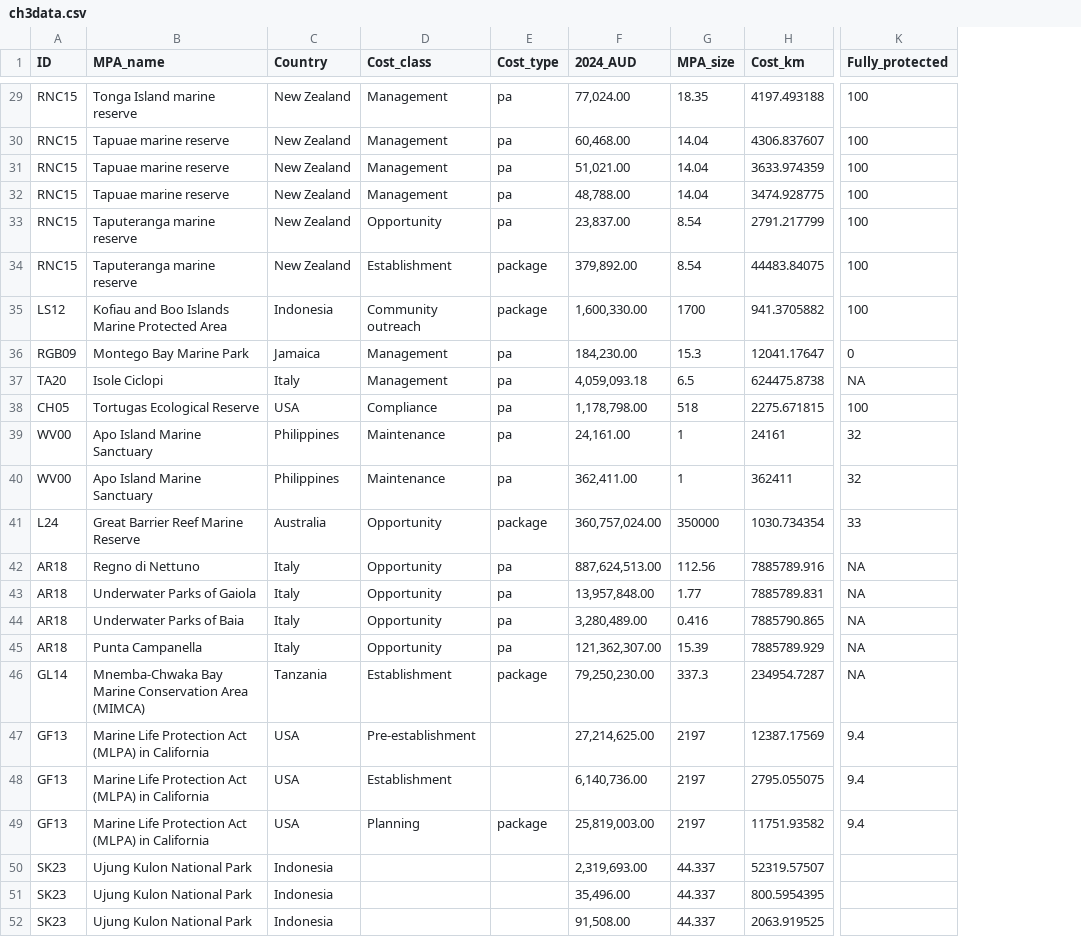
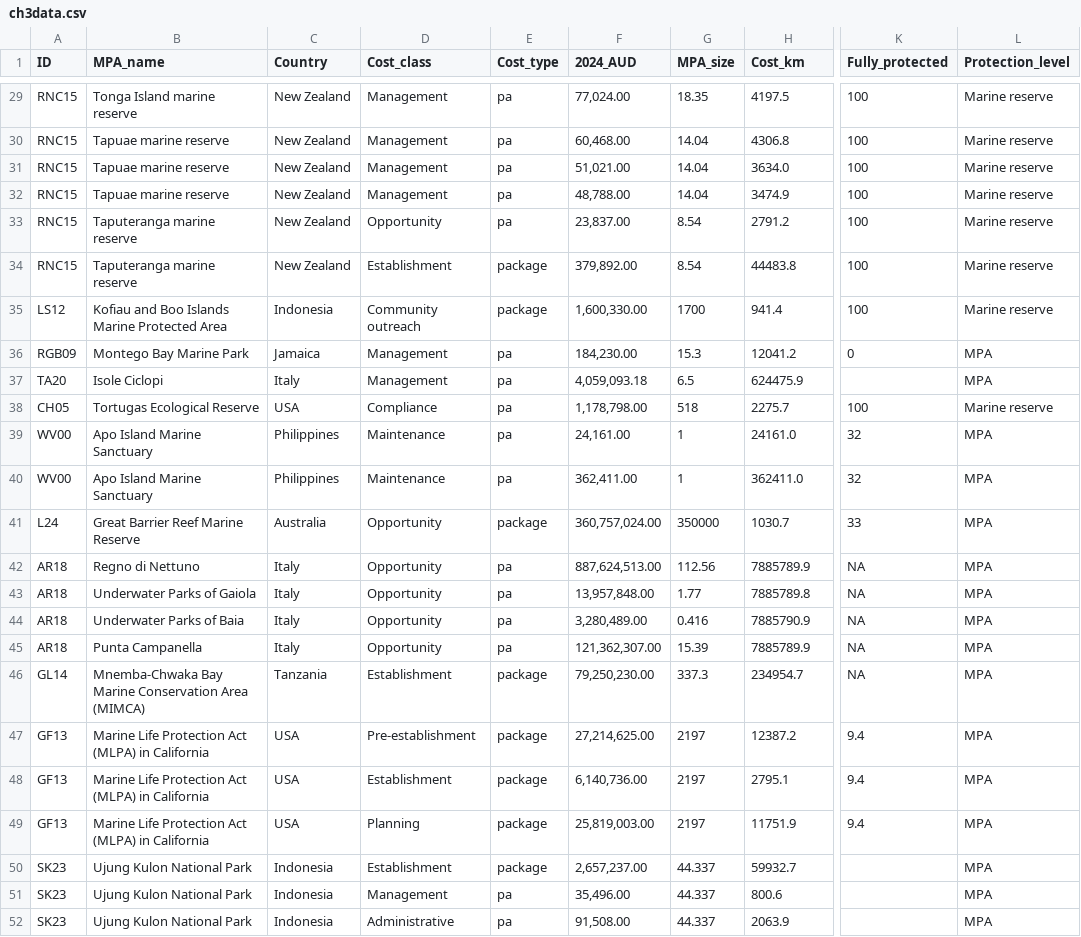
Before and after one commit to alessiacosta/MPAcosts-stats, a CSV file: Data/ch3data.csv, drawn as a sheet; only a part is shown, gaps mark what is left out; the diff covers the shown part only; the diff names each change by its address in the sheet, - before the commit and + after, or states it on an @@ line.

```diff
--- a/Data/ch3data.csv
+++ b/Data/ch3data.csv
+column L (Protection_level), rows 29-52: Marine reserve | Marine reserve | Marine reserve | Marine reserve | Marine reserve | Marine reserve | Marine reserve | MPA | MPA | Marine reserve | MPA | MPA | MPA | MPA | MPA | MPA | MPA | MPA | MPA | MPA | MPA | MPA | MPA | MPA
-H29 (Cost_km): 4197.493188
+H29 (Cost_km): 4197.5
-H30 (Cost_km): 4306.837607
+H30 (Cost_km): 4306.8
-H31 (Cost_km): 3633.974359
+H31 (Cost_km): 3634.0
-H32 (Cost_km): 3474.928775
+H32 (Cost_km): 3474.9
-H33 (Cost_km): 2791.217799
+H33 (Cost_km): 2791.2
-H34 (Cost_km): 44483.84075
+H34 (Cost_km): 44483.8
-H35 (Cost_km): 941.3705882
+H35 (Cost_km): 941.4
-H36 (Cost_km): 12041.17647
+H36 (Cost_km): 12041.2
-H37 (Cost_km): 624475.8738
+H37 (Cost_km): 624475.9
-K37 (Fully_protected): NA
+K37 (Fully_protected): (empty)
-H38 (Cost_km): 2275.671815
+H38 (Cost_km): 2275.7
-H39 (Cost_km): 24161
+H39 (Cost_km): 24161.0
-H40 (Cost_km): 362411
+H40 (Cost_km): 362411.0
-H41 (Cost_km): 1030.734354
+H41 (Cost_km): 1030.7
-H42 (Cost_km): 7885789.916
+H42 (Cost_km): 7885789.9
-H43 (Cost_km): 7885789.831
+H43 (Cost_km): 7885789.8
-H44 (Cost_km): 7885790.865
+H44 (Cost_km): 7885790.9
-H45 (Cost_km): 7885789.929
+H45 (Cost_km): 7885789.9
-H46 (Cost_km): 234954.7287
+H46 (Cost_km): 234954.7
-E47:E48 (Cost_type): (empty)
+E47:E48 (Cost_type): package
-H47 (Cost_km): 12387.17569
+H47 (Cost_km): 12387.2
-H48 (Cost_km): 2795.055075
+H48 (Cost_km): 2795.1
-H49 (Cost_km): 11751.93582
+H49 (Cost_km): 11751.9
-D50 (Cost_class): (empty)
+D50 (Cost_class): Establishment
-E50 (Cost_type): (empty)
+E50 (Cost_type): package
-F50 (2024_AUD): 2,319,693.00
+F50 (2024_AUD): 2,657,237.00
-H50 (Cost_km): 52319.57507
+H50 (Cost_km): 59932.7
-D51 (Cost_class): (empty)
+D51 (Cost_class): Management
-E51:E52 (Cost_type): (empty)
+E51:E52 (Cost_type): pa
-H51 (Cost_km): 800.5954395
+H51 (Cost_km): 800.6
-D52 (Cost_class): (empty)
+D52 (Cost_class): Administrative
-H52 (Cost_km): 2063.919525
+H52 (Cost_km): 2063.9
```
Also changed, not shown: 2 added rows and 52 edited cells elsewhere in this file, 2 other files.
